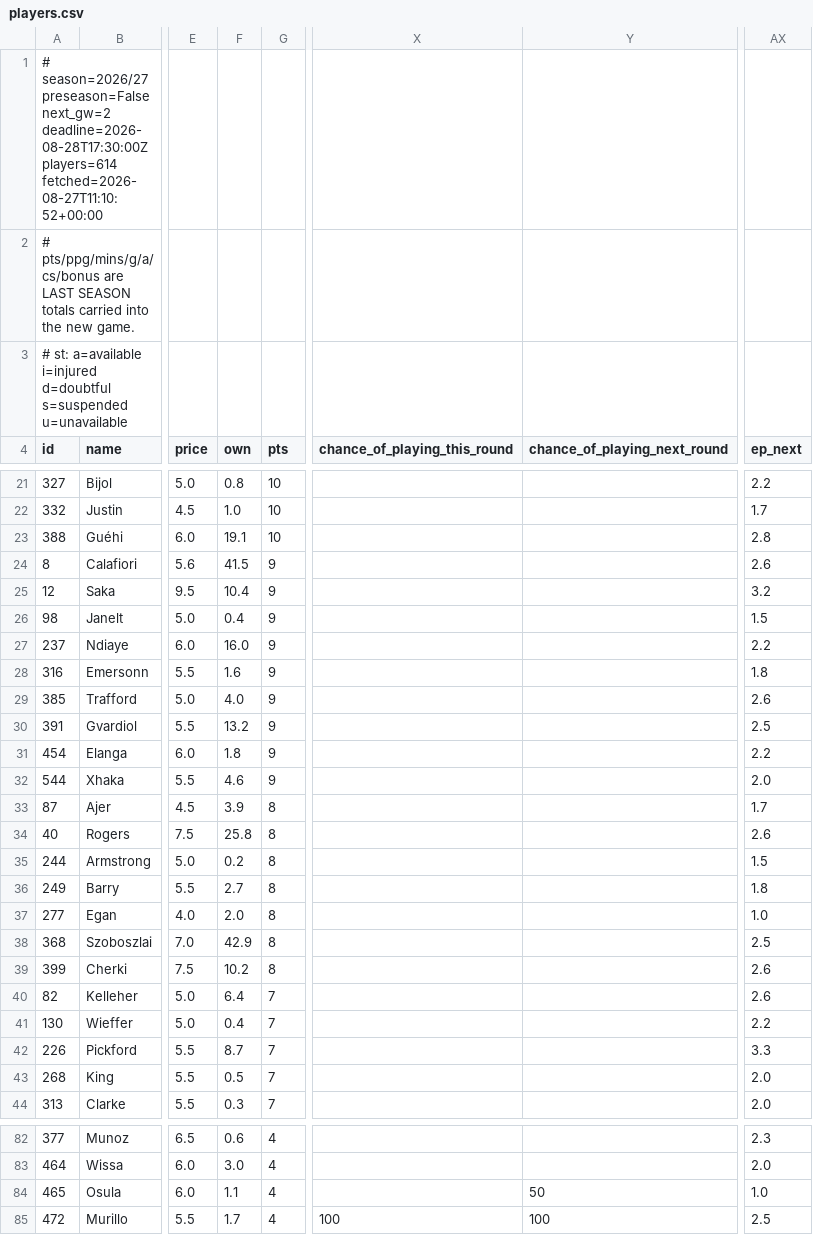
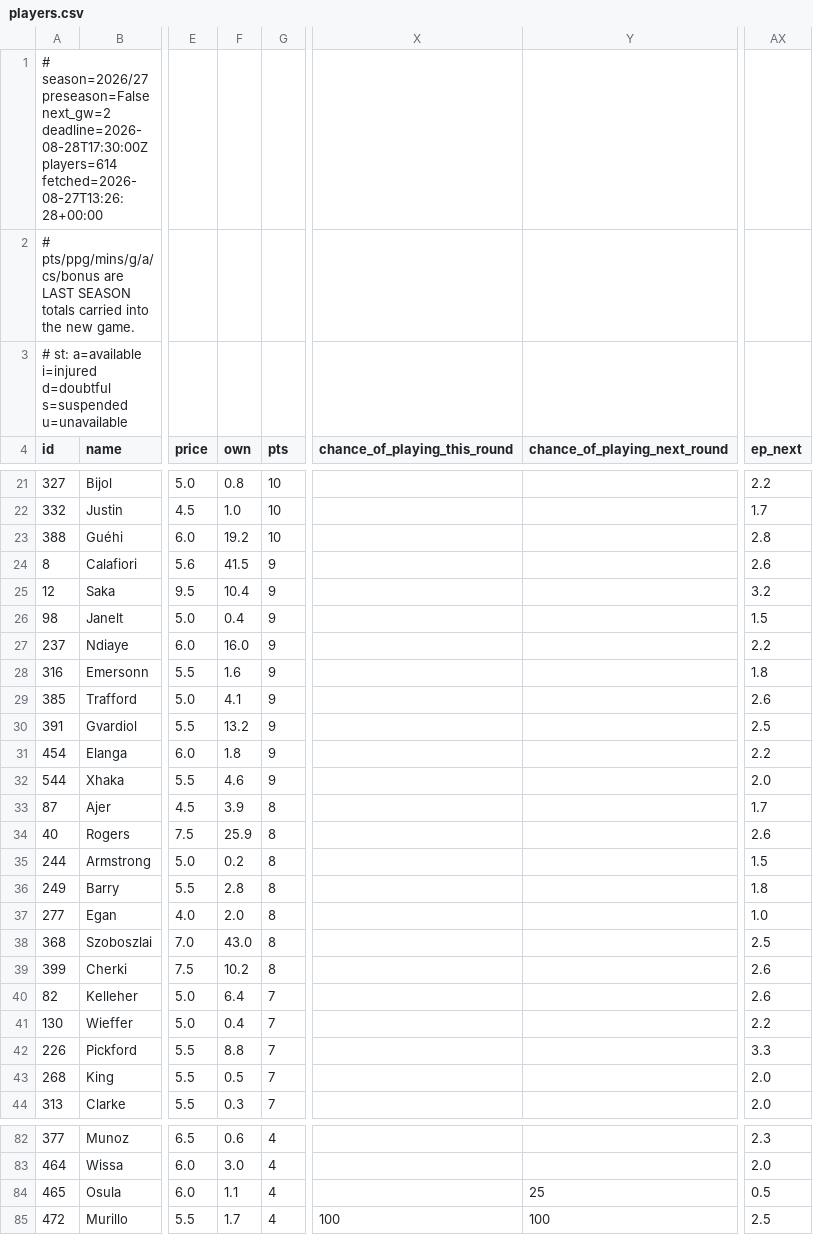
Before and after one commit to olly1928/fpl-mirror, a CSV file: data/players.csv, drawn as a sheet; only a part is shown, gaps mark what is left out; the diff covers the shown part only; the diff names each change by its address in the sheet, - before the commit and + after, or states it on an @@ line.

```diff
--- a/data/players.csv
+++ b/data/players.csv
-A1 (id): …deadline=2026-08-28T17:30:00Z players=614 fetched=2026-08-27T11:10:52+00:00
+A1 (id): …deadline=2026-08-28T17:30:00Z players=614 fetched=2026-08-27T13:26:28+00:00
-F23 (own): 19.1
+F23 (own): 19.2
-F29 (own): 4.0
+F29 (own): 4.1
-F34 (own): 25.8
+F34 (own): 25.9
-F36 (own): 2.7
+F36 (own): 2.8
-F38 (own): 42.9
+F38 (own): 43.0
-F42 (own): 8.7
+F42 (own): 8.8
-Y84 (chance_of_playing_next_round): 50
+Y84 (chance_of_playing_next_round): 25
-AX84 (ep_next): 1.0
+AX84 (ep_next): 0.5
```
Also changed, not shown: 1 added row and 25 edited cells elsewhere in this file, data/fdr.csv, data/fixture_stats.csv, 6 other files.
